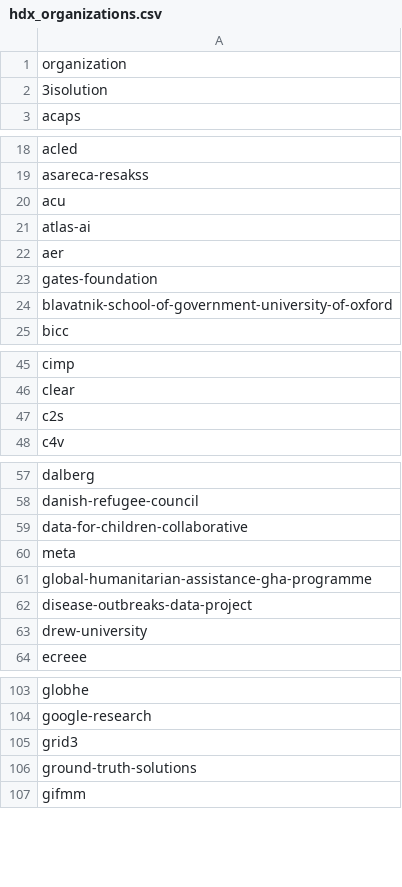
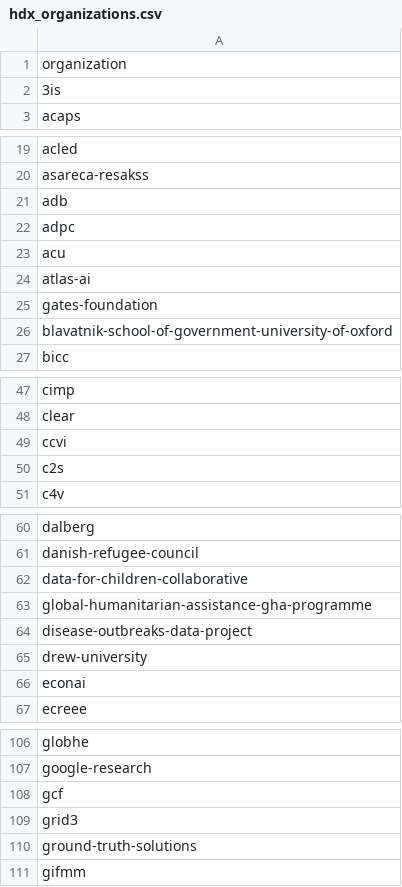
Before and after one commit to UN-CRAFd/crafd-reference-datasets, a CSV file: data/output/hdx_organizations.csv, drawn as a sheet; only a part is shown, gaps mark what is left out; the diff covers the shown part only.

Commit message:
data update

```diff
--- a/data/output/hdx_organizations.csv
+++ b/data/output/hdx_organizations.csv
@@ -1,3 +1,3 @@
 organization
-3isolution
+3is
 acaps
@@ -19,5 +20,6 @@ acled
 asareca-resakss
+adb
+adpc
 acu
 atlas-ai
-aer
 gates-foundation
@@ -46,2 +48,3 @@ cimp
 clear
+ccvi
 c2s
@@ -59,3 +62,2 @@ danish-refugee-council
 data-for-children-collaborative
-meta
 global-humanitarian-assistance-gha-programme
@@ -63,2 +65,3 @@ disease-outbreaks-data-project
 drew-university
+econai
 ecreee
@@ -104,2 +107,3 @@ globhe
 google-research
+gcf
 grid3
```
Also changed, not shown: 5 added rows and 1 removed row elsewhere in this file.
